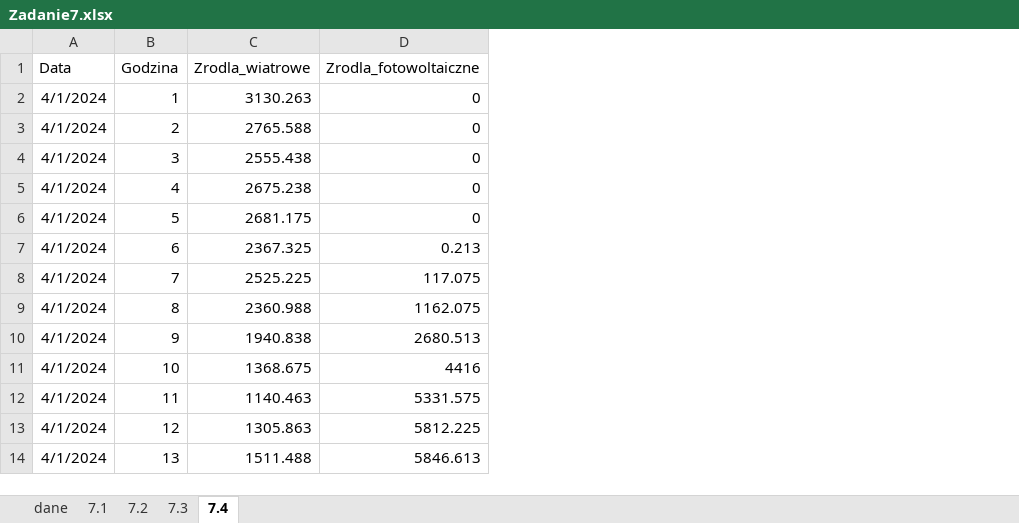
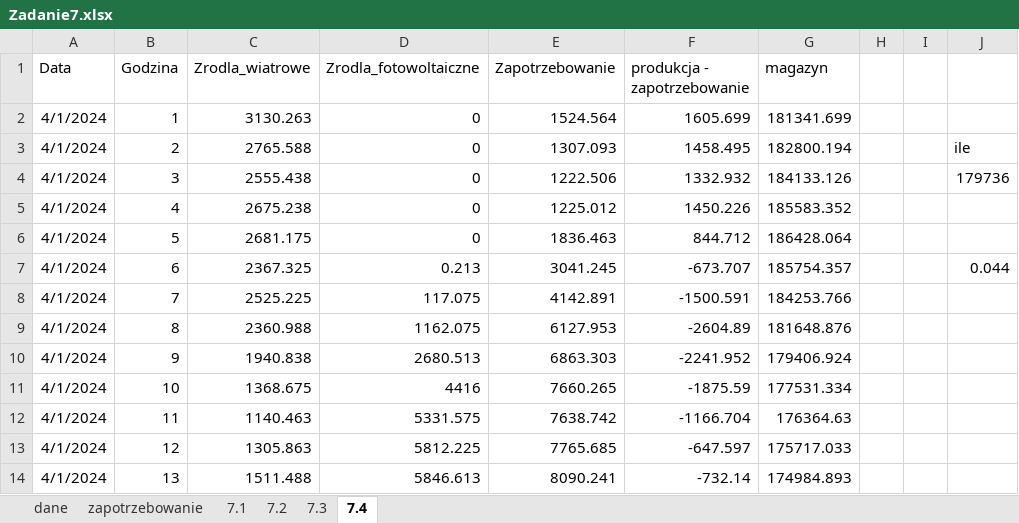
Before and after one commit to W0tazix/Matura, an Excel workbook: matura informatyka/Matura 2024/Grudzień/Zadanie7.xlsx, sheet 7.4, drawn as a sheet; only a part is shown; values as stored, in another font and other column widths than the file's, no borders; table styles not drawn; the diff names each change by its address in the sheet, - before the commit and + after, or states it on an @@ line.

```diff
--- a/matura informatyka/Matura 2024/Grudzień/Zadanie7.xlsx (sheet 7.4)
+++ b/matura informatyka/Matura 2024/Grudzień/Zadanie7.xlsx (sheet 7.4)
+sheet tab: zapotrzebowanie
+column E (Zapotrzebowanie), rows 2-14: 1524.564 | 1307.093 | 1222.506 | 1225.012 | 1836.463 | 3041.245 | 4142.891 | 6127.953 | 6863.303 | 7660.265 | 7638.742 | 7765.685 | 8090.241
+column F (produkcja - zapotrzebowanie), rows 2-14: 1605.699 | 1458.495 | 1332.932 | 1450.226 | 844.712 | -673.707 | -1500.591 | -2604.89 | -2241.952 | -1875.59 | -1166.704 | -647.597 | -732.14
+column G (magazyn), rows 2-14: 181341.699 | 182800.194 | 184133.126 | 185583.352 | 186428.064 | 185754.357 | 184253.766 | 181648.876 | 179406.924 | 177531.334 | 176364.63 | 175717.033 | 174984.893
+column H, empty
+column I, empty
+column J, rows 3-7: ile | 179736 |  |  | 0.044
```
Also changed, not shown: charts or pictures, 2 other files.
